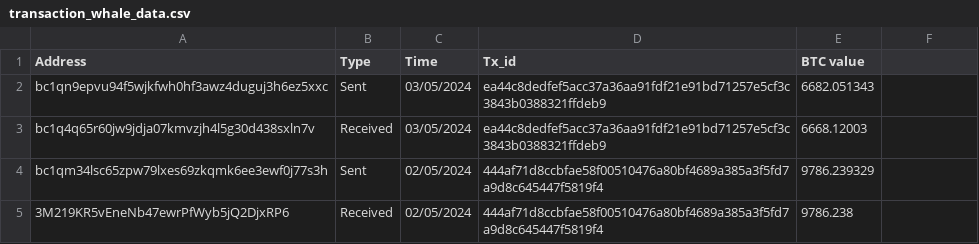
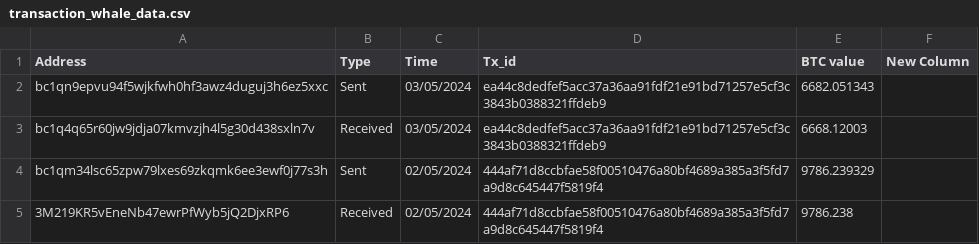
Before and after one commit to lydinton999/crypto-analysis, a CSV file: transaction_whale_data.csv, drawn as a sheet; only a part is shown; the diff names each change by its address in the sheet, - before the commit and + after, or states it on an @@ line.

Commit message:
new column

```diff
--- a/transaction_whale_data.csv
+++ b/transaction_whale_data.csv
-F1: (empty)
+F1: New Column
```
